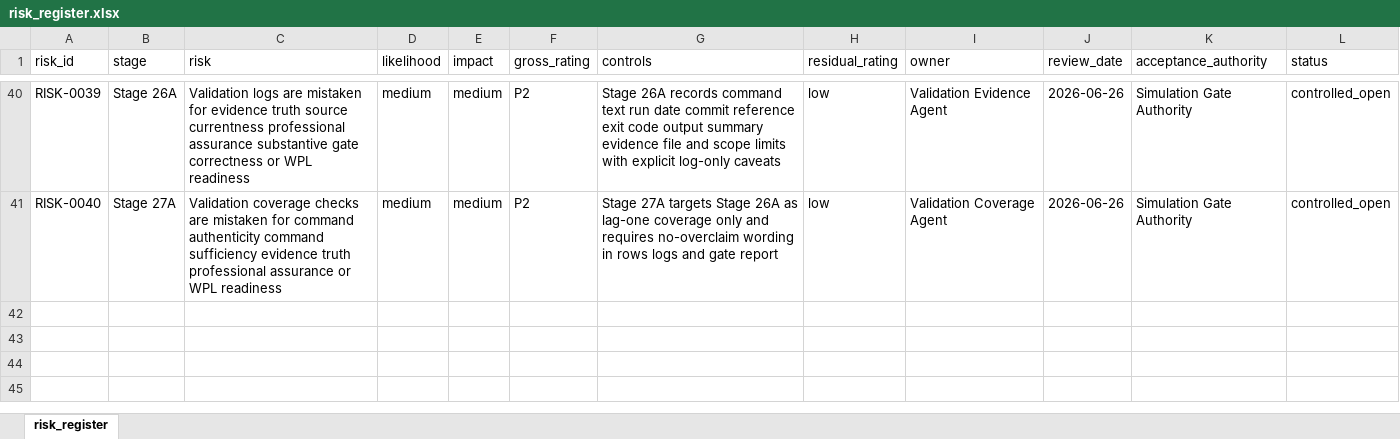
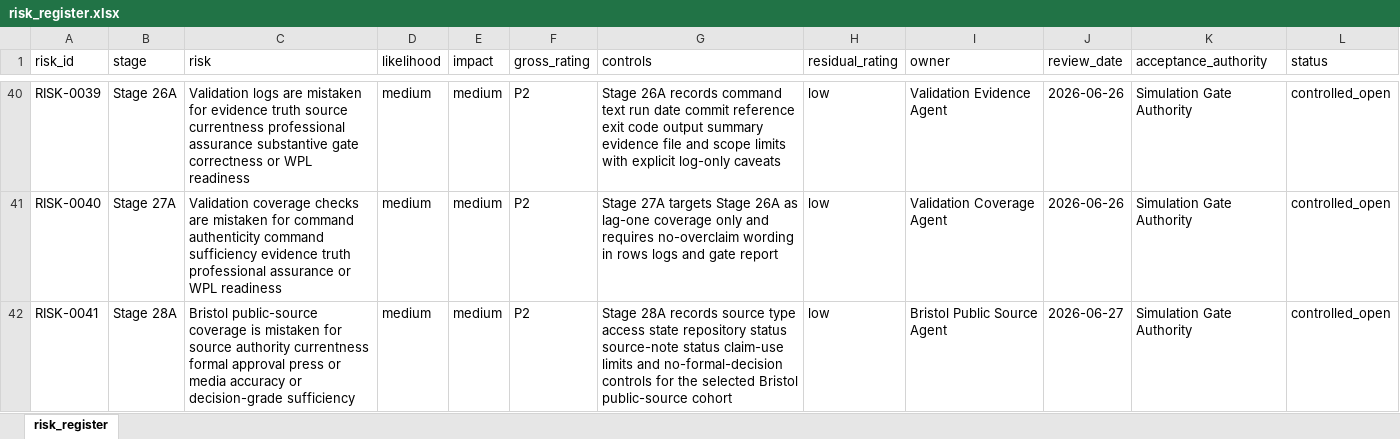
Before and after one commit to awjreynolds/bristol-wpl, an Excel workbook: governance/risk_register.xlsx, sheet risk_register, drawn as a sheet; only a part is shown, gaps mark what is left out; values as stored, in another font and other column widths than the file's, no borders; the diff names each change by its address in the sheet, - before the commit and + after, or states it on an @@ line.

Commit message:
docs: add Stage 28A Bristol public source controls

```diff
--- a/governance/risk_register.xlsx (sheet risk_register)
+++ b/governance/risk_register.xlsx (sheet risk_register)
+row 42: RISK-0041 | Stage 28A | Bristol public-source coverage is mistaken for source authority currentness formal approval press or media accuracy or decision-grade sufficiency | medium | medium | P2 | Stage 28A records source type access state repository status source-note status claim-use limits and no-formal-decision controls for the selected Bristol public-source cohort | low | Bristol Public Source Agent | 2026-06-27 | Simulation Gate Authority | controlled_open
```
Also changed, not shown: 39 other files.
